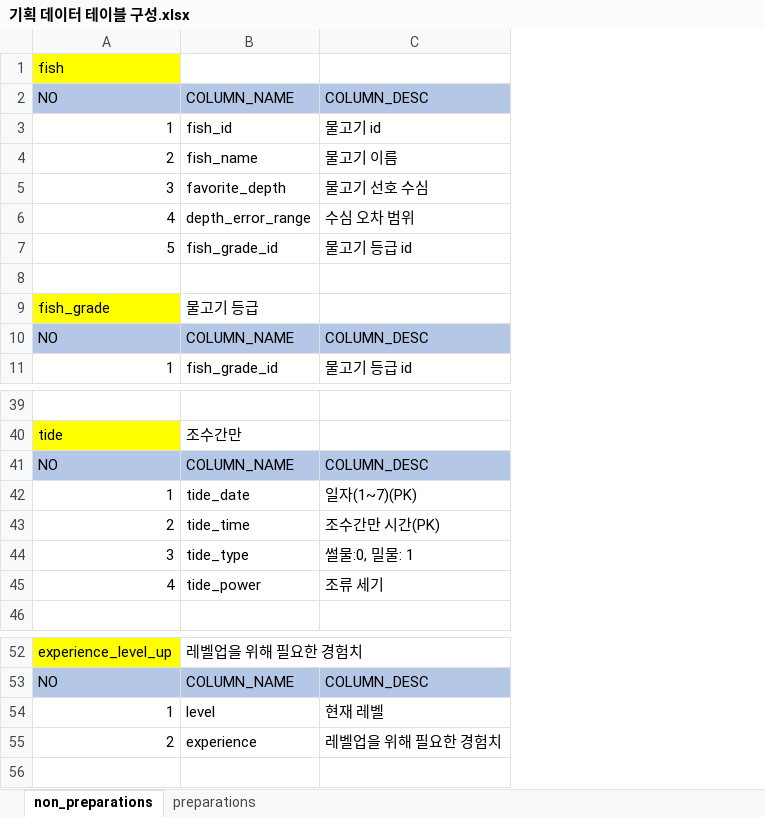
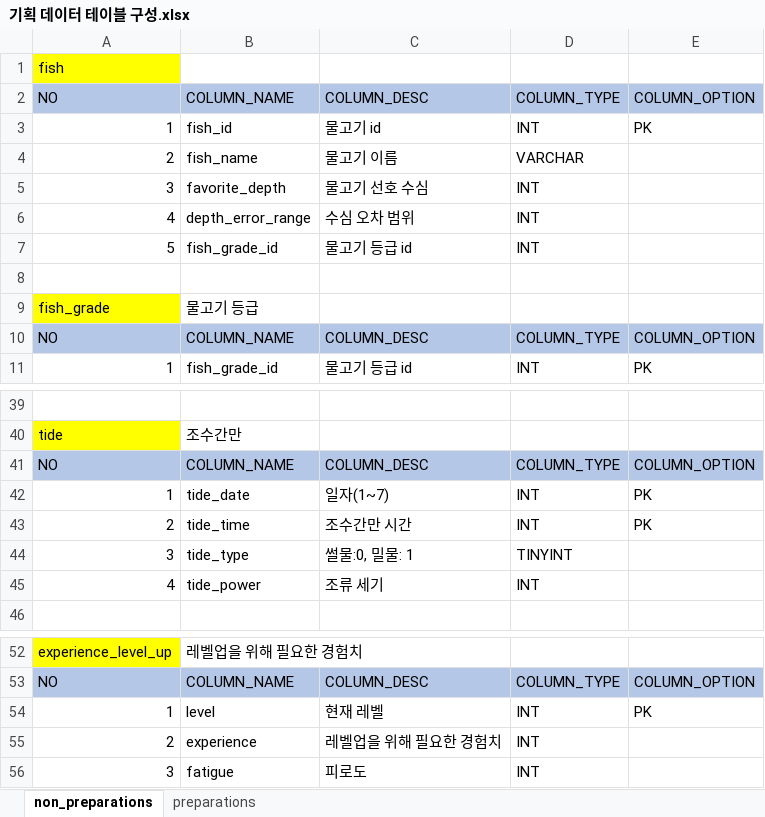
Before and after one commit to nayoonv/game-uruk2, an Excel workbook: 기획 데이터 테이블 구성.xlsx, sheet non_preparations, drawn as a sheet; only a part is shown, gaps mark what is left out; values as stored, in another font and other column widths than the file's, no borders; the diff names each change by its address in the sheet, - before the commit and + after, or states it on an @@ line.

Commit message:
add type and option

```diff
--- a/기획 데이터 테이블 구성.xlsx (sheet non_preparations)
+++ b/기획 데이터 테이블 구성.xlsx (sheet non_preparations)
+column D, rows 2-11: COLUMN_TYPE | INT | VARCHAR | INT | INT | INT |  |  | COLUMN_TYPE | INT; rows 41-45: COLUMN_TYPE | INT | INT | TINYINT | INT; rows 53-55: COLUMN_TYPE | INT | INT
+column E, rows 2-11: COLUMN_OPTION | PK |  |  |  |  |  |  | COLUMN_OPTION | PK; rows 41-43: COLUMN_OPTION | PK | PK; rows 53-54: COLUMN_OPTION | PK
-C42: 일자(1~7)(PK)
+C42: 일자(1~7)
-C43: 조수간만 시간(PK)
+C43: 조수간만 시간
+row 56: 3 | fatigue | 피로도 | INT
```
Also changed, not shown: sheet preparations, 게임 데이터 테이블 구성.xlsx.
